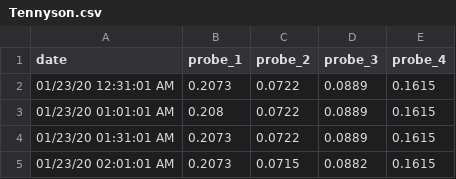
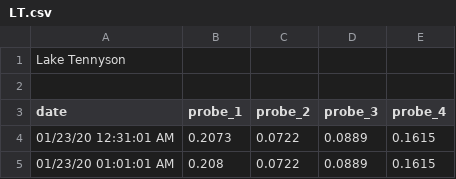
Before and after one commit to jc-henry/Masters, a CSV file: supplementary/LT.csv (was supplementary/Tennyson.csv), drawn as a sheet; only a part is shown; the shorter side is filled out with more unchanged rows; the diff names each change by its address in the sheet, - before the commit and + after, or states it on an @@ line.

```diff
--- a/supplementary/Tennyson.csv
+++ b/supplementary/LT.csv
+row 1: Lake Tennyson
+row 2: (empty)
```
Also changed, not shown: supplementary/MH.csv, supplementary/PP.csv.
